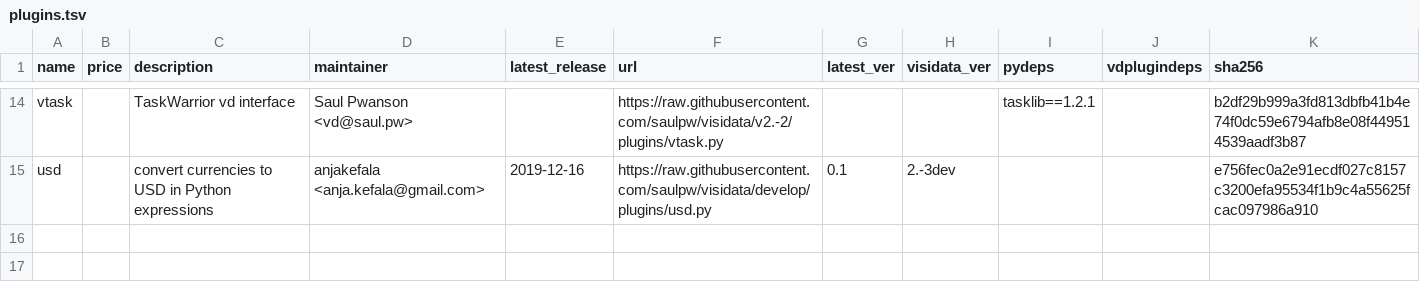
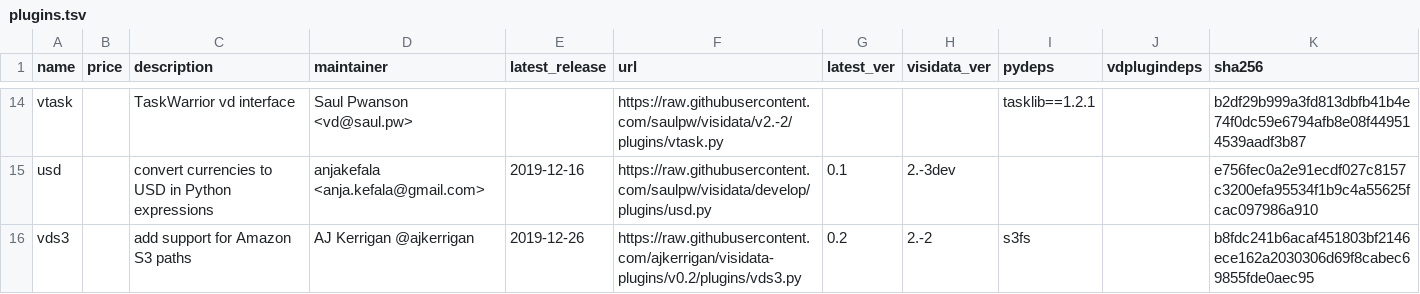
Before and after one commit to saulpw/visidata, a TSV file: plugins/plugins.tsv, drawn as a sheet; only a part is shown, gaps mark what is left out; the diff names each change by its address in the sheet, - before the commit and + after, or states it on an @@ line.

Commit message:
[plugins] add vds3
Initial support for browsing S3 paths and read-only access to objects.

```diff
--- a/plugins/plugins.tsv
+++ b/plugins/plugins.tsv
+row 16: vds3 |  | add support for Amazon S3 paths | AJ Kerrigan @ajkerrigan | 2019-12-26 | https://raw.githubusercontent.com/ajkerrigan/visidata-plugins/v0.2/plugins/vds3.py | 0.2 | 2.-2 | s3fs |  | b8fdc241b6acaf451803bf2146ece162a2030306d69f8cabec69855fde0aec95
```
Also changed, not shown: 1 other file.
